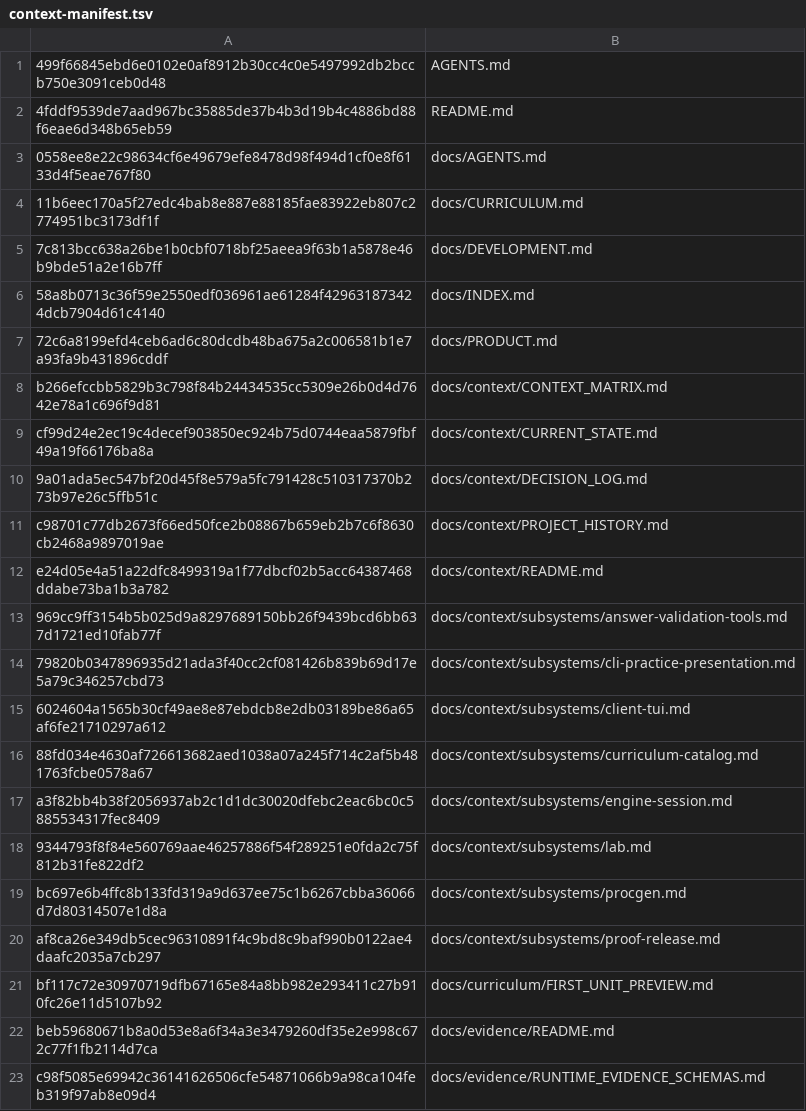
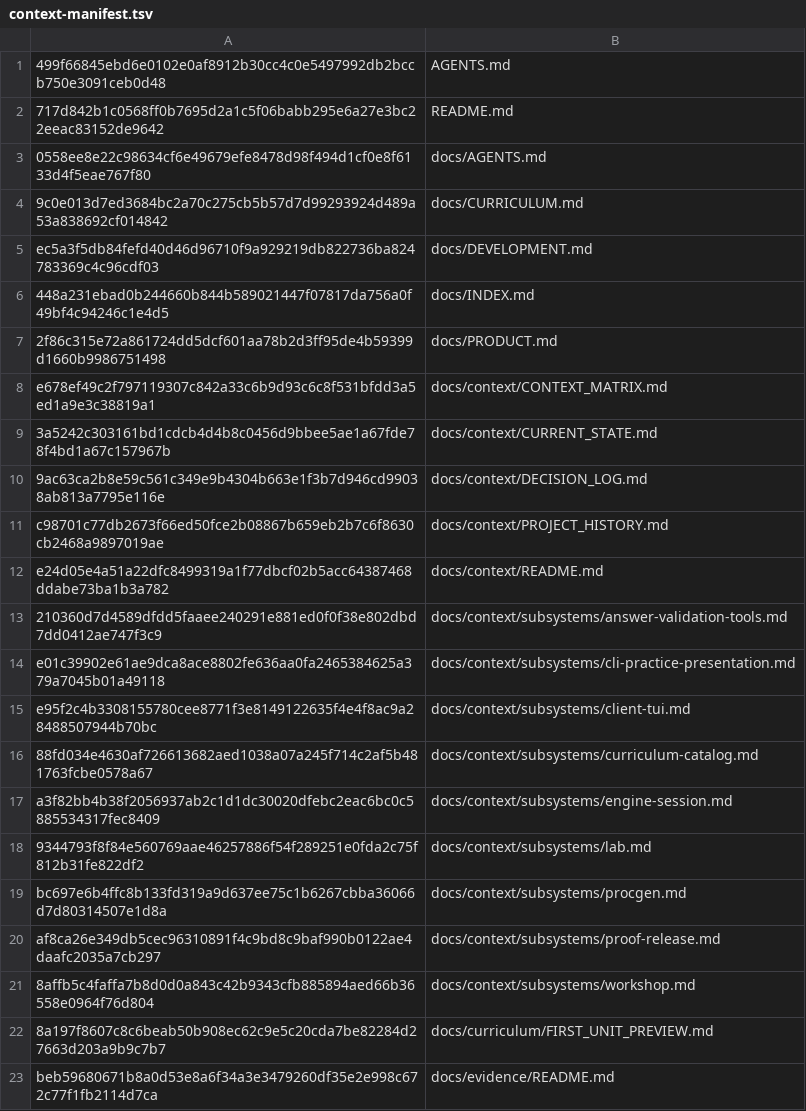
Before and after one commit to WigglyDon/rust-reps, a TSV file: ops/fleet/context-manifest.tsv, drawn as a sheet; only a part is shown; the shorter side is filled out with more unchanged rows.

Commit message:
Add opt-in persistent Rust workshop with real compile and run

```diff
--- a/ops/fleet/context-manifest.tsv
+++ b/ops/fleet/context-manifest.tsv
@@ -1,16 +1,16 @@
 499f66845ebd6e0102e0af8912b30cc4c0e5497992db2bccb750e3091ceb0d48	AGENTS.md
-4fddf9539de7aad967bc35885de37b4b3d19b4c4886bd88f6eae6d348b65eb59	README.md
+717d842b1c0568ff0b7695d2a1c5f06babb295e6a27e3bc22eeac83152de9642	README.md
 0558ee8e22c98634cf6e49679efe8478d98f494d1cf0e8f6133d4f5eae767f80	docs/AGENTS.md
-11b6eec170a5f27edc4bab8e887e88185fae83922eb807c2774951bc3173df1f	docs/CURRICULUM.md
-7c813bcc638a26be1b0cbf0718bf25aeea9f63b1a5878e46b9bde51a2e16b7ff	docs/DEVELOPMENT.md
-58a8b0713c36f59e2550edf036961ae61284f429631873424dcb7904d61c4140	docs/INDEX.md
-72c6a8199efd4ceb6ad6c80dcdb48ba675a2c006581b1e7a93fa9b431896cddf	docs/PRODUCT.md
-b266efccbb5829b3c798f84b24434535cc5309e26b0d4d7642e78a1c696f9d81	docs/context/CONTEXT_MATRIX.md
-cf99d24e2ec19c4decef903850ec924b75d0744eaa5879fbf49a19f66176ba8a	docs/context/CURRENT_STATE.md
-9a01ada5ec547bf20d45f8e579a5fc791428c510317370b273b97e26c5ffb51c	docs/context/DECISION_LOG.md
+9c0e013d7ed3684bc2a70c275cb5b57d7d99293924d489a53a838692cf014842	docs/CURRICULUM.md
+ec5a3f5db84fefd40d46d96710f9a929219db822736ba824783369c4c96cdf03	docs/DEVELOPMENT.md
+448a231ebad0b244660b844b589021447f07817da756a0f49bf4c94246c1e4d5	docs/INDEX.md
+2f86c315e72a861724dd5dcf601aa78b2d3ff95de4b59399d1660b9986751498	docs/PRODUCT.md
+e678ef49c2f797119307c842a33c6b9d93c6c8f531bfdd3a5ed1a9e3c38819a1	docs/context/CONTEXT_MATRIX.md
+3a5242c303161bd1cdcb4d4b8c0456d9bbee5ae1a67fde78f4bd1a67c157967b	docs/context/CURRENT_STATE.md
+9ac63ca2b8e59c561c349e9b4304b663e1f3b7d946cd99038ab813a7795e116e	docs/context/DECISION_LOG.md
 c98701c77db2673f66ed50fce2b08867b659eb2b7c6f8630cb2468a9897019ae	docs/context/PROJECT_HISTORY.md
 e24d05e4a51a22dfc8499319a1f77dbcf02b5acc64387468ddabe73ba1b3a782	docs/context/README.md
-969cc9ff3154b5b025d9a8297689150bb26f9439bcd6bb637d1721ed10fab77f	docs/context/subsystems/answer-validation-tools.md
-79820b0347896935d21ada3f40cc2cf081426b839b69d17e5a79c346257cbd73	docs/context/subsystems/cli-practice-presentation.md
-6024604a1565b30cf49ae8e87ebdcb8e2db03189be86a65af6fe21710297a612	docs/context/subsystems/client-tui.md
+210360d7d4589dfdd5faaee240291e881ed0f0f38e802dbd7dd0412ae747f3c9	docs/context/subsystems/answer-validation-tools.md
+e01c39902e61ae9dca8ace8802fe636aa0fa2465384625a379a7045b01a49118	docs/context/subsystems/cli-practice-presentation.md
+e95f2c4b3308155780cee8771f3e8149122635f4e4f8ac9a28488507944b70bc	docs/context/subsystems/client-tui.md
 88fd034e4630af726613682aed1038a07a245f714c2af5b481763fcbe0578a67	docs/context/subsystems/curriculum-catalog.md
@@ -20,3 +20,4 @@ bc697e6b4ffc8b133fd319a9d637ee75c1b6267cbba36066d7d80314507e1d8a	docs/context/su
 af8ca26e349db5cec96310891f4c9bd8c9baf990b0122ae4daafc2035a7cb297	docs/context/subsystems/proof-release.md
-bf117c72e30970719dfb67165e84a8bb982e293411c27b910fc26e11d5107b92	docs/curriculum/FIRST_UNIT_PREVIEW.md
+8affb5c4faffa7b8d0d0a843c42b9343cfb885894aed66b36558e0964f76d804	docs/context/subsystems/workshop.md
+8a197f8607c8c6beab50b908ec62c9e5c20cda7be82284d27663d203a9b9c7b7	docs/curriculum/FIRST_UNIT_PREVIEW.md
 beb59680671b8a0d53e8a6f34a3e3479260df35e2e998c672c77f1fb2114d7ca	docs/evidence/README.md
```
Also changed, not shown: 31 other files.
